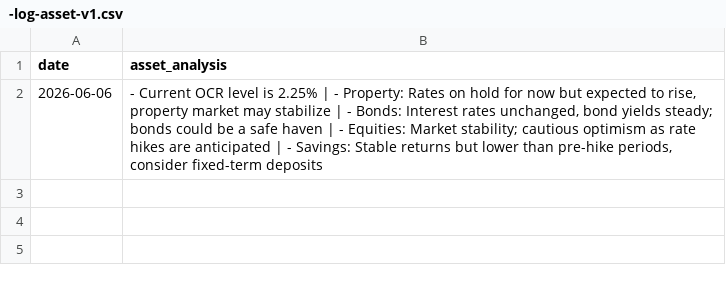
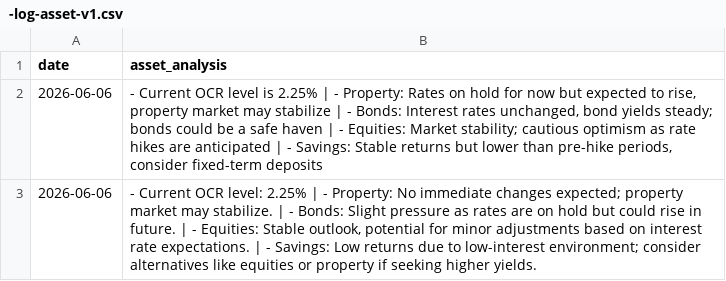
Before and after one commit to toiflow/ts-anz, a CSV file: would/-log-asset-v1.csv, drawn as a sheet; the diff names each change by its address in the sheet, - before the commit and + after, or states it on an @@ line.

Commit message:
would-update: log 2026-06-06

```diff
--- a/would/-log-asset-v1.csv
+++ b/would/-log-asset-v1.csv
+row 3: 2026-06-06 | - Current OCR level: 2.25% | - Property: No immediate changes expected; property market may stabilize. | - Bonds: Slight pressure as rates are on hold but could rise in future. | - Equities: Stable outlook, potential for minor adjustments based on interest rate expectations. | - Savings: Low returns due to low-interest environment; consider alternatives like equities or property if seeking higher yields.
```
